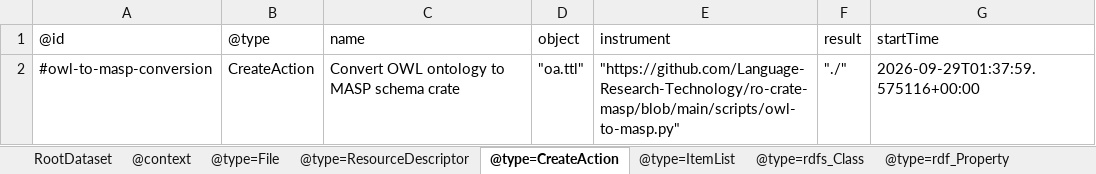
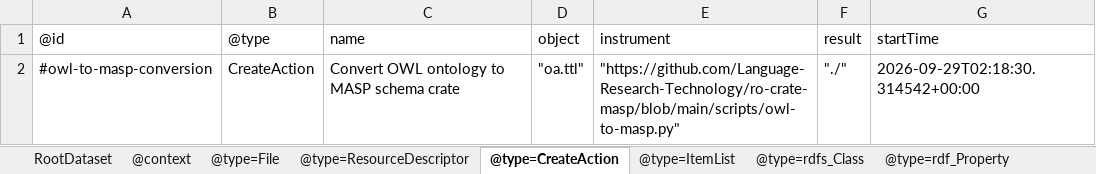
Before and after one commit to Language-Research-Technology/ro-crate-masp, an Excel workbook: schemas/oa/schema-crate/ro-crate-metadata.xlsx, sheet @type=CreateAction, drawn as a sheet; values as stored, in another font and other column widths than the file's, no borders; the diff names each change by its address in the sheet, - before the commit and + after, or states it on an @@ line.

```diff
--- a/schemas/oa/schema-crate/ro-crate-metadata.xlsx (sheet @type=CreateAction)
+++ b/schemas/oa/schema-crate/ro-crate-metadata.xlsx (sheet @type=CreateAction)
-G2 (startTime): 2026-09-29T01:37:59.575116+00:00
+G2 (startTime): 2026-09-29T02:18:30.314542+00:00
```
Also changed, not shown: sheet @type=rdf_Property, schemas/lexinfo/schema-crate/ro-crate-metadata.xlsx, 11 other files.
